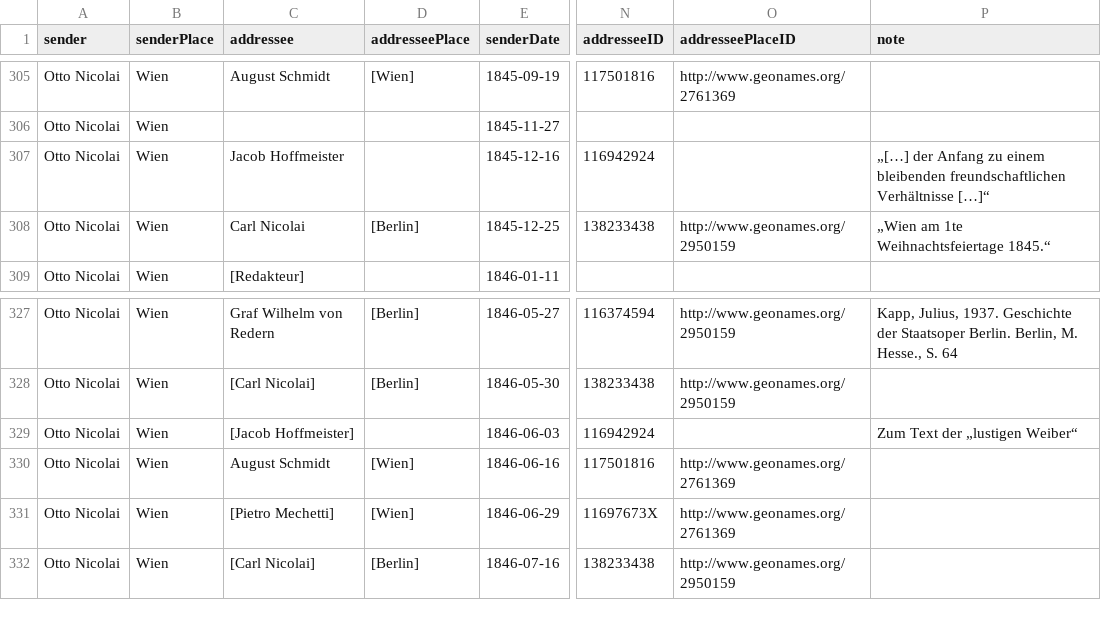
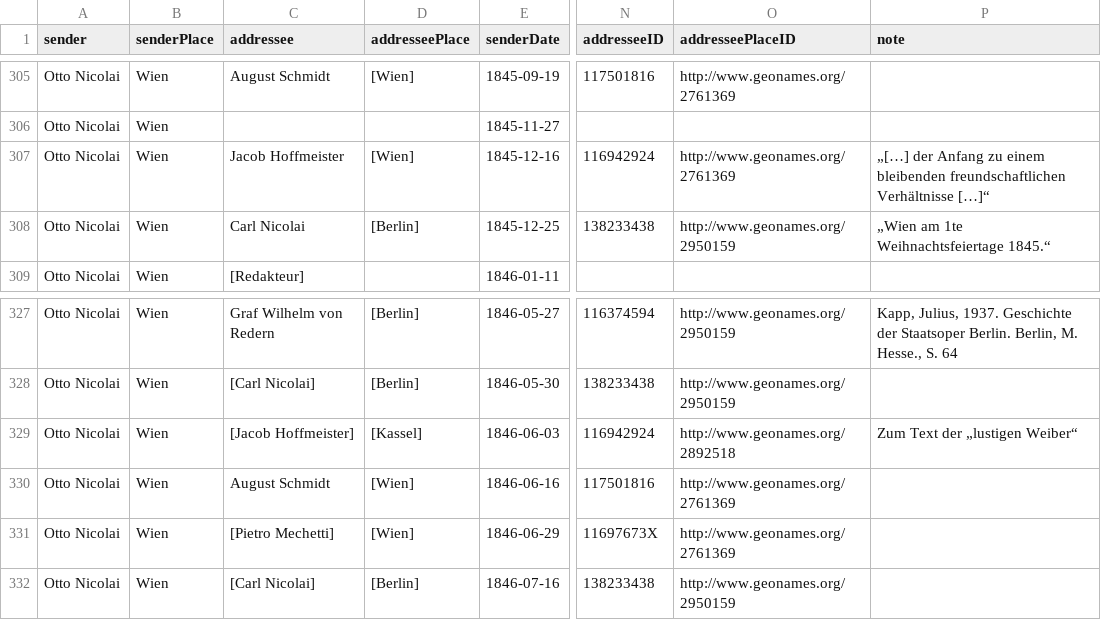
Before and after one commit to rettinghaus/NicolaiLetters, a CSV file: NicolaiLetters.csv, drawn as a sheet; only a part is shown, gaps mark what is left out; the diff names each change by its address in the sheet, - before the commit and + after, or states it on an @@ line.

Commit message:
add places

```diff
--- a/NicolaiLetters.csv
+++ b/NicolaiLetters.csv
-D307 (addresseePlace): (empty)
+D307 (addresseePlace): [Wien]
-O307 (addresseePlaceID): (empty)
+O307 (addresseePlaceID): http://www.geonames.org/2761369
-D329 (addresseePlace): (empty)
+D329 (addresseePlace): [Kassel]
-O329 (addresseePlaceID): (empty)
+O329 (addresseePlaceID): http://www.geonames.org/2892518
```
